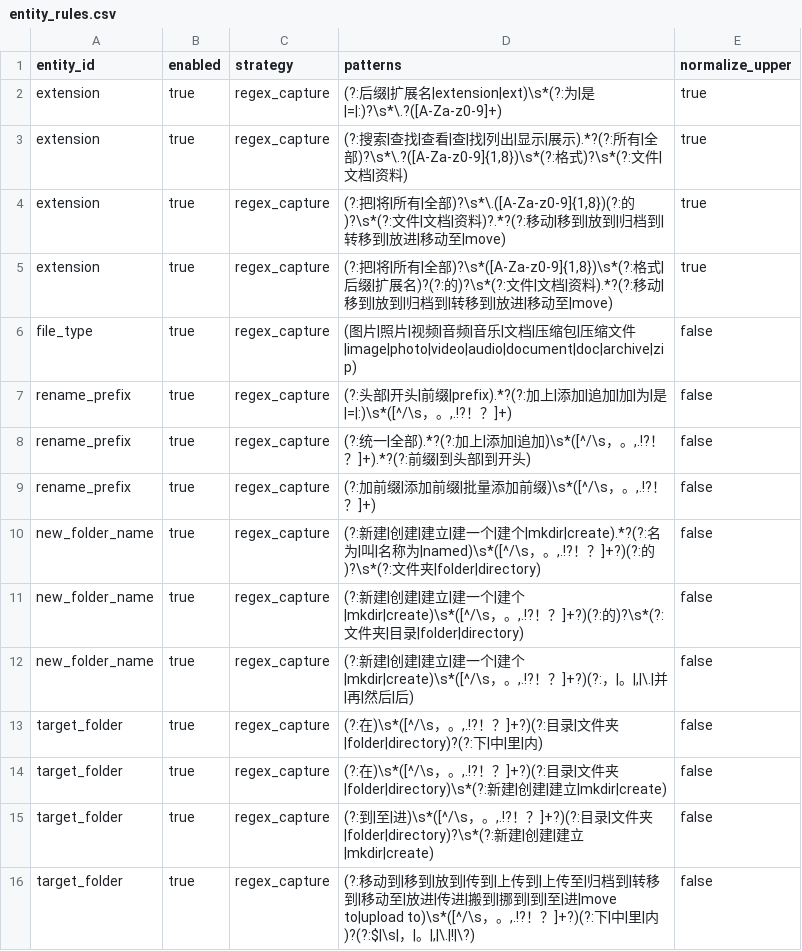
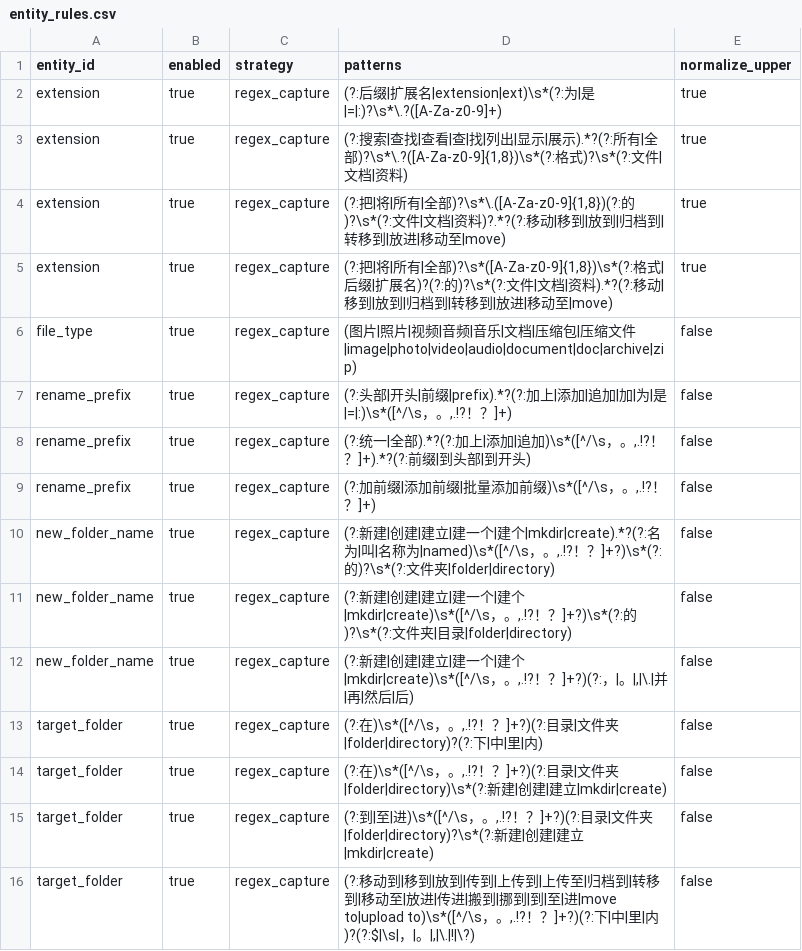
Before and after one commit to changdaobbz01/aliciaCloudStorage, a CSV file: rag/src/main/resources/rag/conversation/entity_rules.csv, drawn as a sheet; only a part is shown.

```diff
--- a/rag/src/main/resources/rag/conversation/entity_rules.csv
+++ b/rag/src/main/resources/rag/conversation/entity_rules.csv
@@ -9,4 +9,4 @@ rename_prefix,true,regex_capture,"(?:统一|全部).*?(?:加上|添加|追加)\s
 rename_prefix,true,regex_capture,"(?:加前缀|添加前缀|批量添加前缀)\s*([^/\s，。,.!?！？]+)",false
-new_folder_name,true,regex_capture,"(?:新建|创建|建立|建一个|建个|mkdir|create).*?(?:名为|叫|名称为|named)\s*([^/\s，。,.!?！？]+?)(?:的)?\s*(?:文件夹|folder|directory)",false
-new_folder_name,true,regex_capture,"(?:新建|创建|建立|建一个|建个|mkdir|create)\s*([^/\s，。,.!?！？]+?)(?:的)?\s*(?:文件夹|目录|folder|directory)",false
+new_folder_name,true,regex_capture,"(?:新建|创建|建立|建一个|建个|mkdir|create).*?(?:名为|叫|名称为|named)\s*([^/\s，。,.!?！？]+?)\s*(?:的)?\s*(?:文件夹|folder|directory)",false
+new_folder_name,true,regex_capture,"(?:新建|创建|建立|建一个|建个|mkdir|create)\s*([^/\s，。,.!?！？]+?)\s*(?:的)?\s*(?:文件夹|目录|folder|directory)",false
 new_folder_name,true,regex_capture,"(?:新建|创建|建立|建一个|建个|mkdir|create)\s*([^/\s，。,.!?！？]+?)(?:，|。|,|\.|并|再|然后|后)",false
```
Also changed, not shown: 5 other files.
